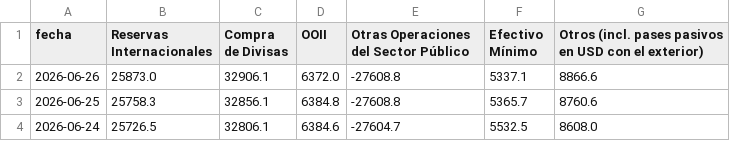
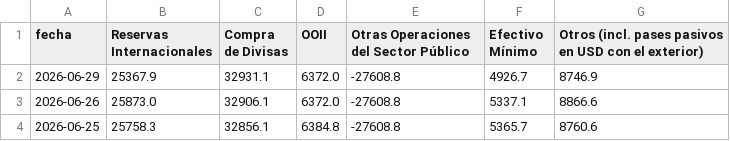
Before and after one commit to jesusrobles824/Automatizacion-de-Datos-y-Proyectos-BI, a CSV file: Automatización de Datos/Variación_Acumulada_RRII_Factores_Explicación_Gestión_Milei.csv, drawn as a sheet; only a part is shown; the shorter side is filled out with more unchanged rows; the diff names each change by its address in the sheet, - before the commit and + after, or states it on an @@ line.

```diff
--- a/Automatización de Datos/Variación_Acumulada_RRII_Factores_Explicación_Gestión_Milei.csv
+++ b/Automatización de Datos/Variación_Acumulada_RRII_Factores_Explicación_Gestión_Milei.csv
+row 2: 2026-06-29 | 25367.9 | 32931.1 | 6372.0 | -27608.8 | 4926.7 | 8746.9
```
Also changed, not shown: Automatización de Datos/ADRs_Precios.csv, Automatización de Datos/ADRs_variacion_porcentual_diaria.csv, 7 other files.
